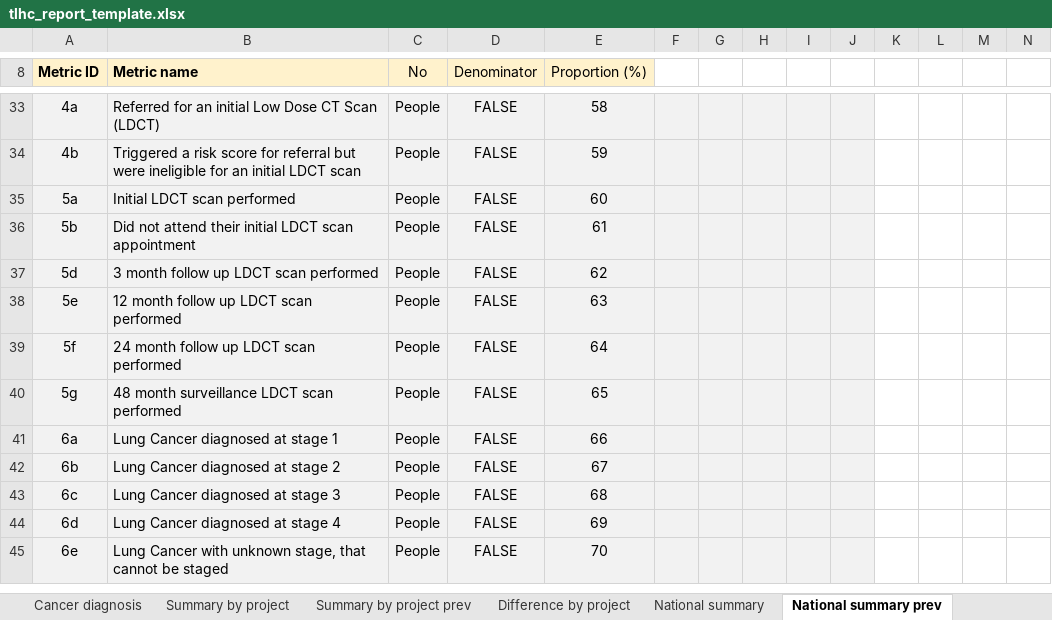
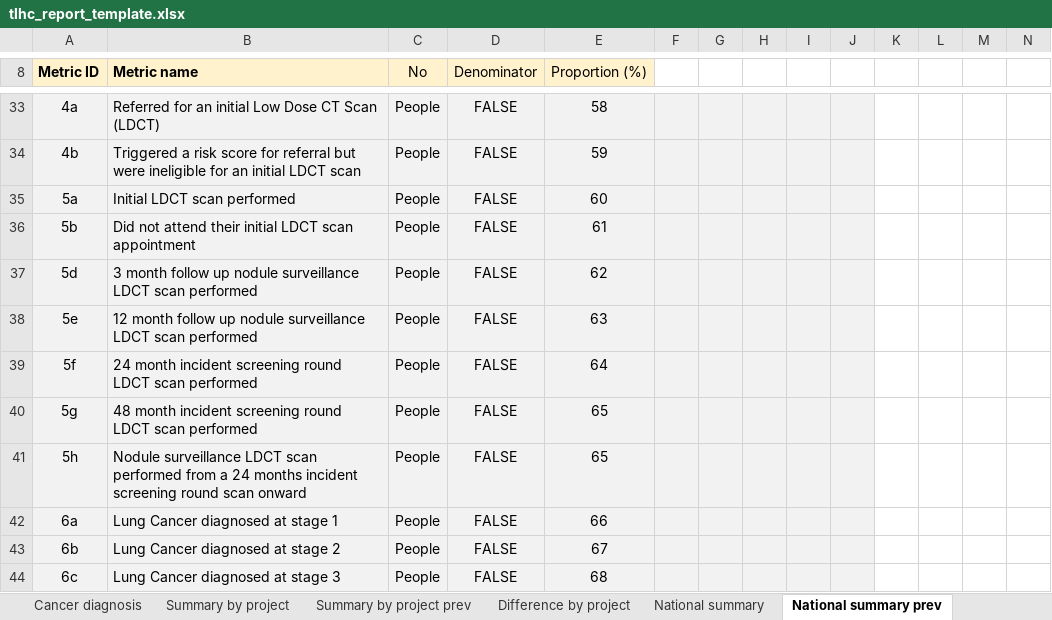
Before and after one commit to craig-parylo/610_tlhc, an Excel workbook: data/templates/tlhc_report_template.xlsx, sheet National summary prev, drawn as a sheet; only a part is shown, gaps mark what is left out; the shorter side is filled out with more unchanged rows; values as stored, in another font and other column widths than the file's, no borders; rows hold the shown columns only; the diff names each change by its address in the sheet, - before the commit and + after, or states it on an @@ line.

Commit message:
adds metric 5h and tweaks to layout

```diff
--- a/data/templates/tlhc_report_template.xlsx (sheet National summary prev)
+++ b/data/templates/tlhc_report_template.xlsx (sheet National summary prev)
-B37 (Metric name): …follow up LDCT scan…
+B37 (Metric name): …follow up nodule surveillance LDCT scan…
-B38 (Metric name): …follow up LDCT scan…
+B38 (Metric name): …follow up nodule surveillance LDCT scan…
-B39 (Metric name): 24 month follow up LDCT scan…
+B39 (Metric name): 24 month incident screening round LDCT scan…
-B40 (Metric name): 48 month surveillance LDCT scan…
+B40 (Metric name): 48 month incident screening round LDCT scan…
+row 41: 5h | Nodule surveillance LDCT scan performed from a 24 months incident screening round scan onward | People | FALSE | 65
```
Also changed, not shown: sheet National summary difference, sheet Contents, sheet National summary, sheet Original, sheet Onboarded, sheet Phase 3, 1 more sheet, data/templates/tlhc_datasheet_template.xlsx.
